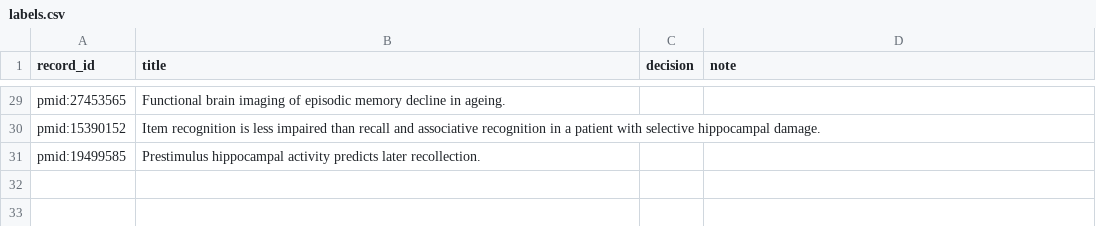
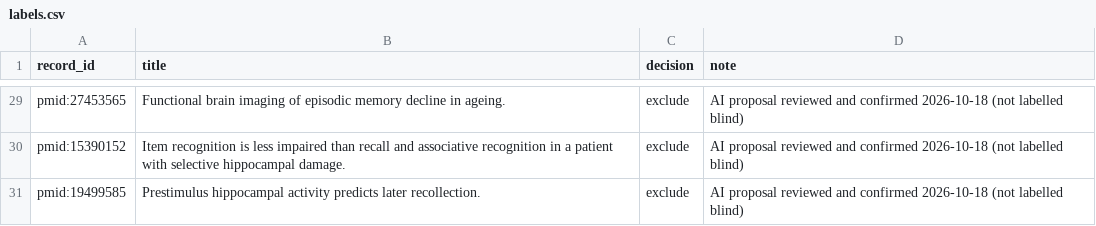
Before and after one commit to tanishahandoo2002-afk/convergence-to-consequence, a CSV file: rq1_map/screening/calibration/labels.csv, drawn as a sheet; only a part is shown, gaps mark what is left out; the diff covers the shown part only; the diff names each change by its address in the sheet, - before the commit and + after, or states it on an @@ line.

Commit message:
Add calibration labels (reviewed AI proposals, not blind) with provenance note

```diff
--- a/rq1_map/screening/calibration/labels.csv
+++ b/rq1_map/screening/calibration/labels.csv
-C29:C31 (decision): (empty)
+C29:C31 (decision): exclude
-D29:D31 (note): (empty)
+D29:D31 (note): AI proposal reviewed and confirmed 2026-10-18 (not labelled blind)
```
Also changed, not shown: 54 edited cells elsewhere in this file, 2 other files.
